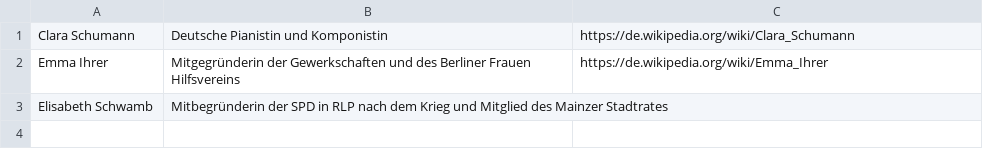
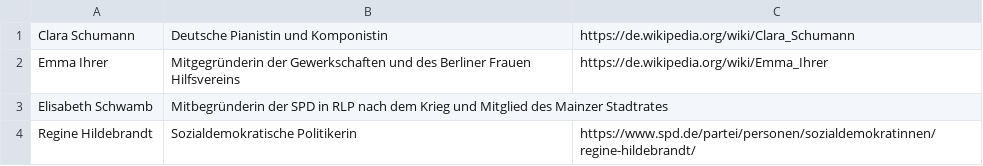
Before and after one commit to bjoern-witczak/strassennamen-mainz, a CSV file: wunschnamen.csv, drawn as a sheet; the diff names each change by its address in the sheet, - before the commit and + after, or states it on an @@ line.

Commit message:
Regine Hildebrandt hinzugefügt - thx KD

```diff
--- a/wunschnamen.csv
+++ b/wunschnamen.csv
+row 4: Regine Hildebrandt | Sozialdemokratische Politikerin | https://www.spd.de/partei/personen/sozialdemokratinnen/regine-hildebrandt/
```
